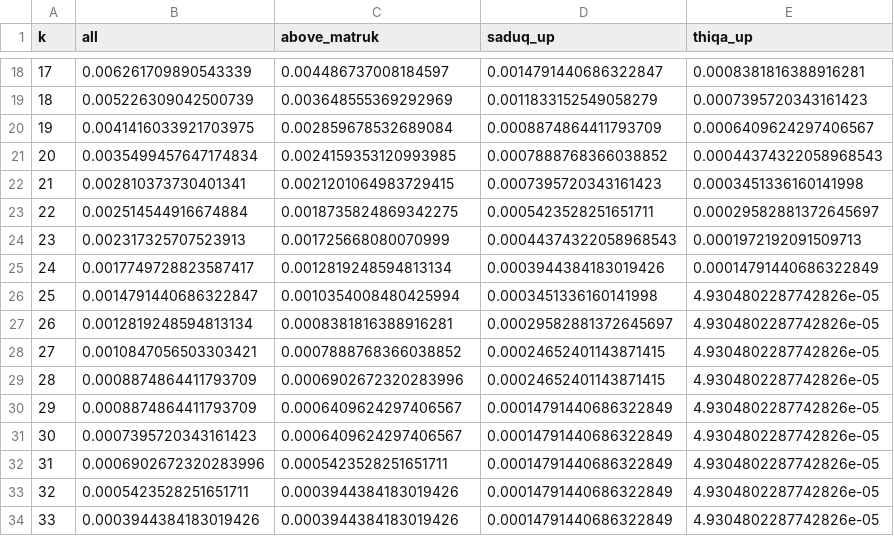
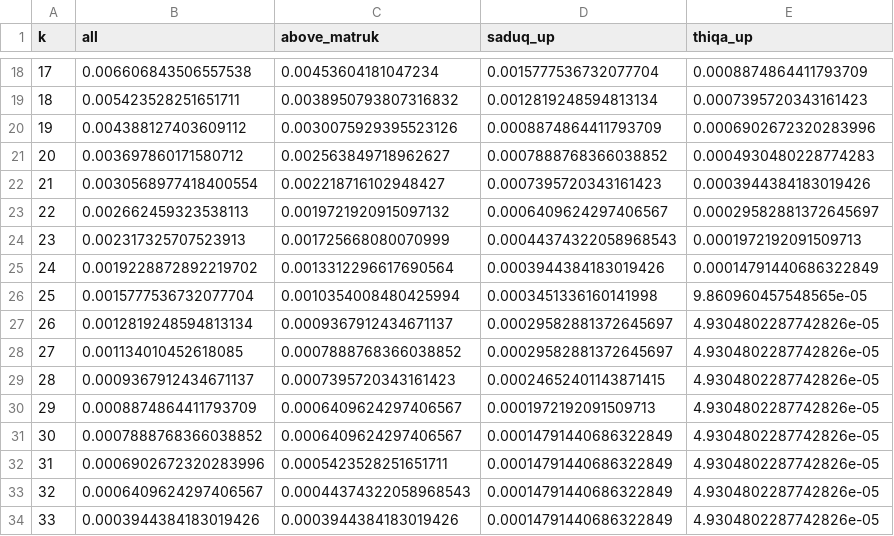
Before and after one commit to haseeb-crescent/itibar, a CSV file: figures/fig1_kappa_survival.csv, drawn as a sheet; only a part is shown, gaps mark what is left out; the diff covers the shown part only.

```diff
--- a/figures/fig1_kappa_survival.csv
+++ b/figures/fig1_kappa_survival.csv
@@ -18,17 +18,17 @@ k,all,above_matruk,saduq_up,thiqa_up
-17,0.006261709890543339,0.004486737008184597,0.0014791440686322847,0.0008381816388916281
-18,0.005226309042500739,0.003648555369292969,0.0011833152549058279,0.0007395720343161423
-19,0.0041416033921703975,0.002859678532689084,0.0008874864411793709,0.0006409624297406567
-20,0.0035499457647174834,0.0024159353120993985,0.0007888768366038852,0.00044374322058968543
-21,0.002810373730401341,0.0021201064983729415,0.0007395720343161423,0.0003451336160141998
-22,0.002514544916674884,0.0018735824869342275,0.0005423528251651711,0.00029582881372645697
+17,0.006606843506557538,0.00453604181047234,0.0015777536732077704,0.0008874864411793709
+18,0.005423528251651711,0.0038950793807316832,0.0012819248594813134,0.0007395720343161423
+19,0.004388127403609112,0.0030075929395523126,0.0008874864411793709,0.0006902672320283996
+20,0.003697860171580712,0.002563849718962627,0.0007888768366038852,0.0004930480228774283
+21,0.0030568977418400554,0.002218716102948427,0.0007395720343161423,0.0003944384183019426
+22,0.002662459323538113,0.0019721920915097132,0.0006409624297406567,0.00029582881372645697
 23,0.002317325707523913,0.001725668080070999,0.00044374322058968543,0.0001972192091509713
-24,0.0017749728823587417,0.0012819248594813134,0.0003944384183019426,0.00014791440686322849
-25,0.0014791440686322847,0.0010354008480425994,0.0003451336160141998,4.9304802287742826e-05
-26,0.0012819248594813134,0.0008381816388916281,0.00029582881372645697,4.9304802287742826e-05
-27,0.0010847056503303421,0.0007888768366038852,0.00024652401143871415,4.9304802287742826e-05
-28,0.0008874864411793709,0.0006902672320283996,0.00024652401143871415,4.9304802287742826e-05
-29,0.0008874864411793709,0.0006409624297406567,0.00014791440686322849,4.9304802287742826e-05
-30,0.0007395720343161423,0.0006409624297406567,0.00014791440686322849,4.9304802287742826e-05
+24,0.0019228872892219702,0.0013312296617690564,0.0003944384183019426,0.00014791440686322849
+25,0.0015777536732077704,0.0010354008480425994,0.0003451336160141998,9.860960457548565e-05
+26,0.0012819248594813134,0.0009367912434671137,0.00029582881372645697,4.9304802287742826e-05
+27,0.001134010452618085,0.0007888768366038852,0.00029582881372645697,4.9304802287742826e-05
+28,0.0009367912434671137,0.0007395720343161423,0.00024652401143871415,4.9304802287742826e-05
+29,0.0008874864411793709,0.0006409624297406567,0.0001972192091509713,4.9304802287742826e-05
+30,0.0007888768366038852,0.0006409624297406567,0.00014791440686322849,4.9304802287742826e-05
 31,0.0006902672320283996,0.0005423528251651711,0.00014791440686322849,4.9304802287742826e-05
-32,0.0005423528251651711,0.0003944384183019426,0.00014791440686322849,4.9304802287742826e-05
+32,0.0006409624297406567,0.00044374322058968543,0.00014791440686322849,4.9304802287742826e-05
 33,0.0003944384183019426,0.0003944384183019426,0.00014791440686322849,4.9304802287742826e-05
```
Also changed, not shown: 72 edited cells elsewhere in this file, figures/fig1_kappa_share.csv, figures/fig2_width_by_tabaka.csv, 33 other files.
